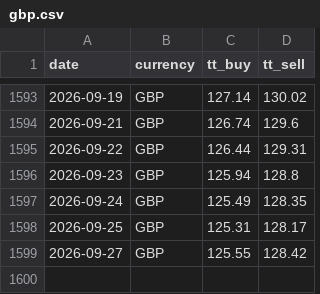
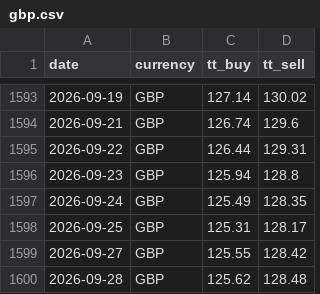
Before and after one commit to c-harsha/sbi-tt, a CSV file: data/gbp.csv, drawn as a sheet; only a part is shown, gaps mark what is left out.

```diff
--- a/data/gbp.csv
+++ b/data/gbp.csv
@@ -1599 +1599,2 @@ date,currency,tt_buy,tt_sell
 2026-09-27,GBP,125.55,128.42
+2026-09-28,GBP,125.62,128.48
```
Also changed, not shown: data/eur.csv, data/jpy.csv, 1 other file.
